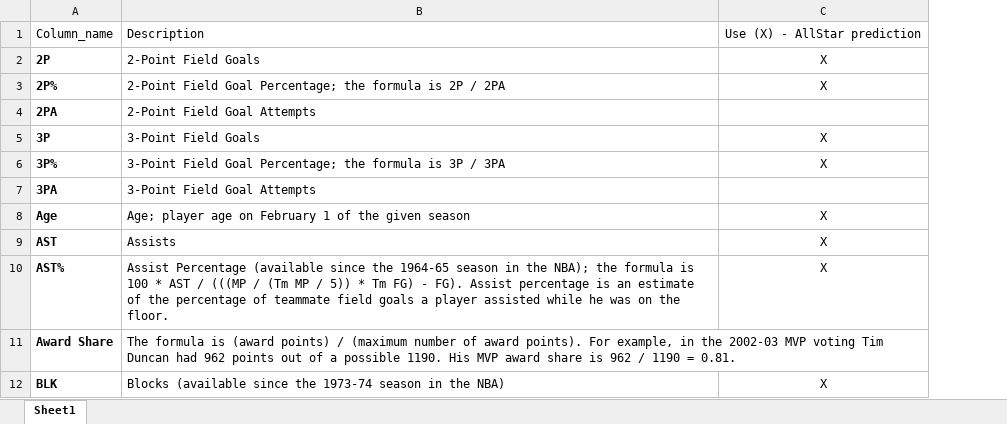
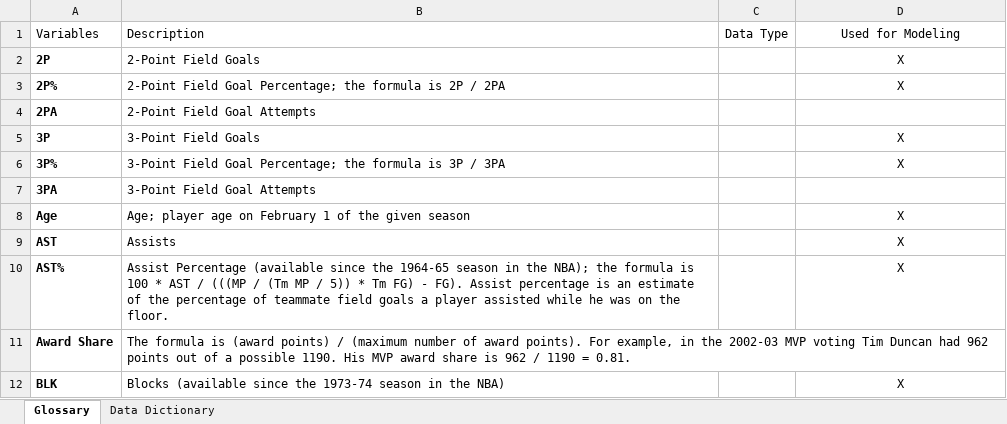
Before and after one commit to nguyen7594/isqs5381_summer19, an Excel workbook: Glossary.xlsx, sheet Glossary, drawn as a sheet; only a part is shown; values as stored, in another font and other column widths than the file's, no borders; table styles not drawn; removed rows and columns are numbered as before the commit, all else as after; the diff names each change by its address in the sheet, - before the commit and + after, or states it on an @@ line.

```diff
--- a/Glossary.xlsx (sheet Glossary)
+++ b/Glossary.xlsx (sheet Glossary)
-sheet tab: Sheet1
+sheet tab: Glossary
+sheet tab: Data Dictionary
+column C, empty
-row 1: Column_name | Description | Use (X) - AllStar prediction
+row 1: Variables | Description | Data Type | Used for Modeling
```
Also changed, not shown: 1 other file.
